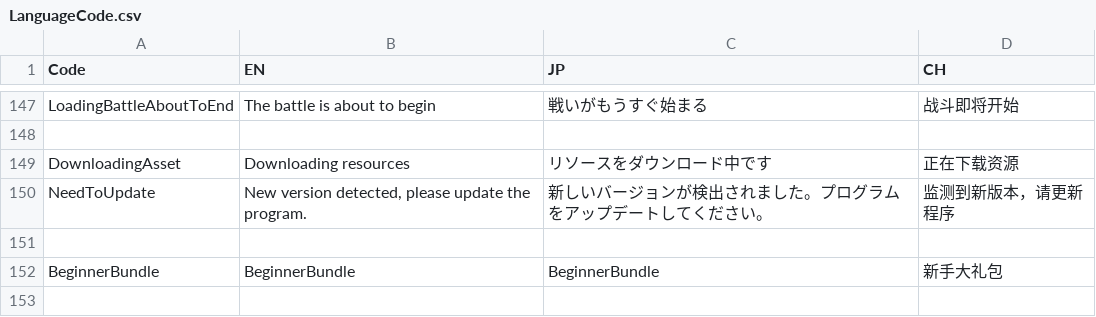
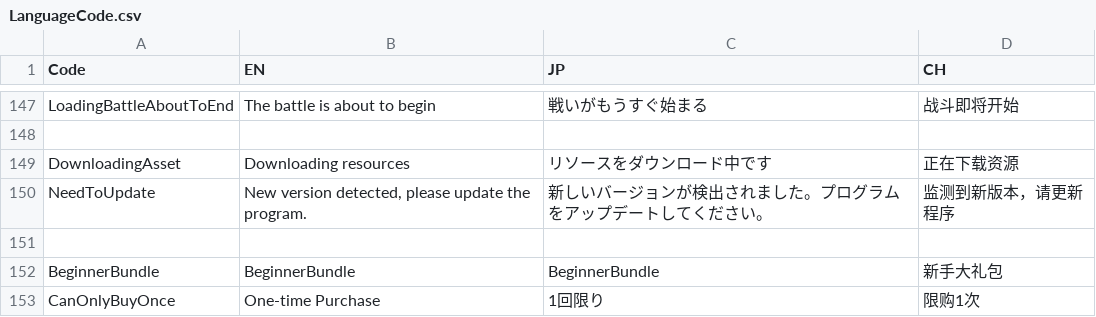
Before and after one commit to bodacheng/MComat, a CSV file: Assets/ExternalAssets/Config/LanguageCode.csv, drawn as a sheet; only a part is shown, gaps mark what is left out.

```diff
--- a/Assets/ExternalAssets/Config/LanguageCode.csv
+++ b/Assets/ExternalAssets/Config/LanguageCode.csv
@@ -154 +154,2 @@ NeedToUpdate,"New version detected, please update the program.",新しいバー
 BeginnerBundle,BeginnerBundle,BeginnerBundle,新手大礼包
+CanOnlyBuyOnce,One-time Purchase,1回限り,限购1次
```
Also changed, not shown: 26 other files.
